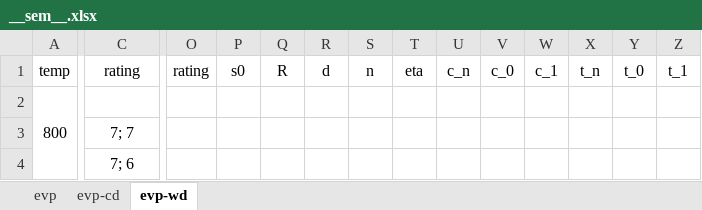
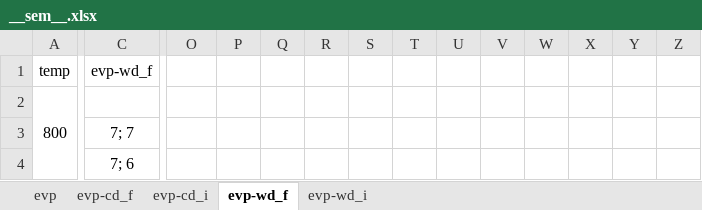
Before and after one commit to ACME-MG/moga_neml, an Excel workbook: scripts/__other__/__sem__.xlsx, sheet evp-wd_f, drawn as a sheet; only a part is shown, gaps mark what is left out; values as stored, in another font and other column widths than the file's, no borders; the diff names each change by its address in the sheet, - before the commit and + after, or states it on an @@ line.

```diff
--- a/scripts/__other__/__sem__.xlsx (sheet evp-wd_f)
+++ b/scripts/__other__/__sem__.xlsx (sheet evp-wd_f)
-sheet tab: evp-cd
+sheet tab: evp-cd_f
-sheet tab: evp-wd
+sheet tab: evp-wd_f
+sheet tab: evp-cd_i
+sheet tab: evp-wd_i
-C1: rating
+C1: evp-wd_f
-O1: rating
+O1: (empty)
-P1: s0
+P1: (empty)
-Q1: R
+Q1: (empty)
-R1: d
+R1: (empty)
-S1: n
+S1: (empty)
-T1: eta
+T1: (empty)
-U1: c_n
+U1: (empty)
-V1: c_0
+V1: (empty)
-W1: c_1
+W1: (empty)
-X1: t_n
+X1: (empty)
-Y1: t_0
+Y1: (empty)
-Z1: t_1
+Z1: (empty)
```
Also changed, not shown: sheet evp-cd_f, sheet evp, charts or pictures, 20 other files.
